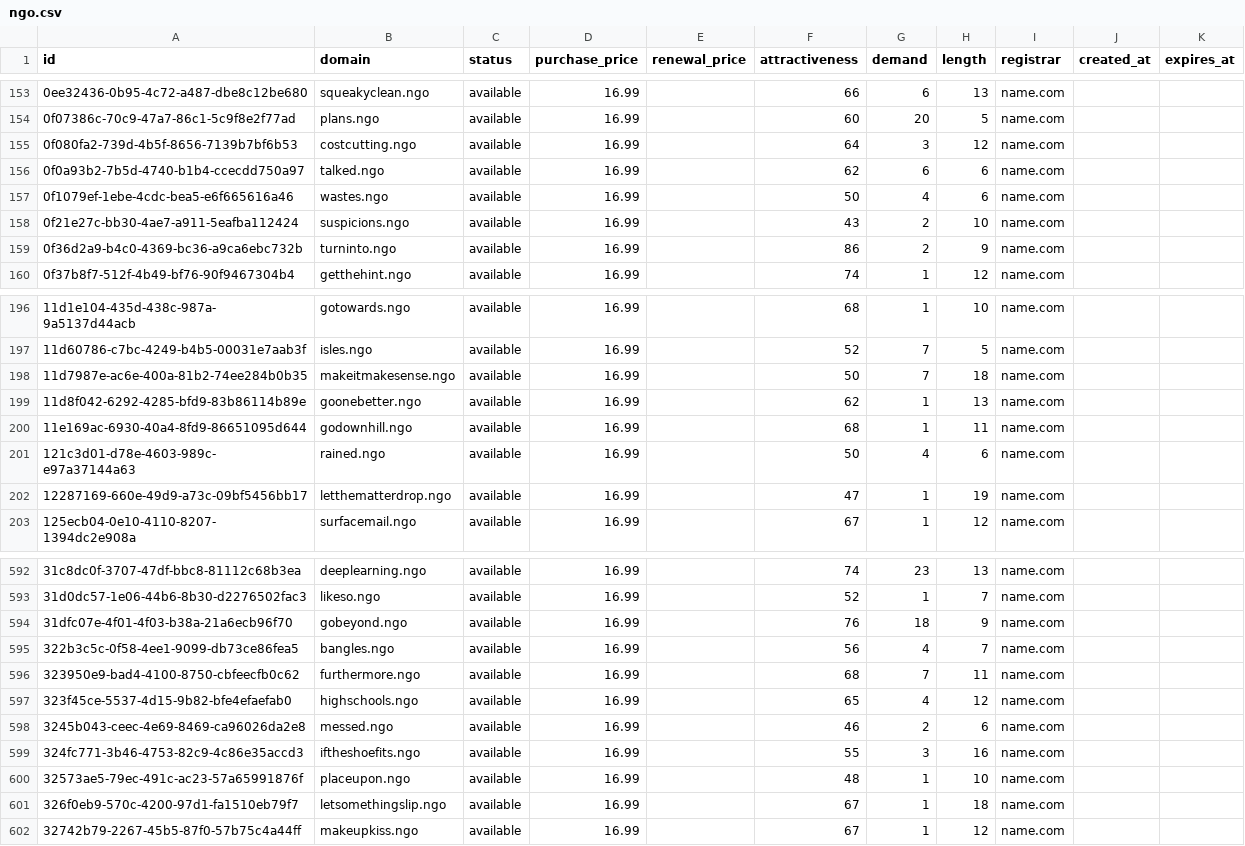
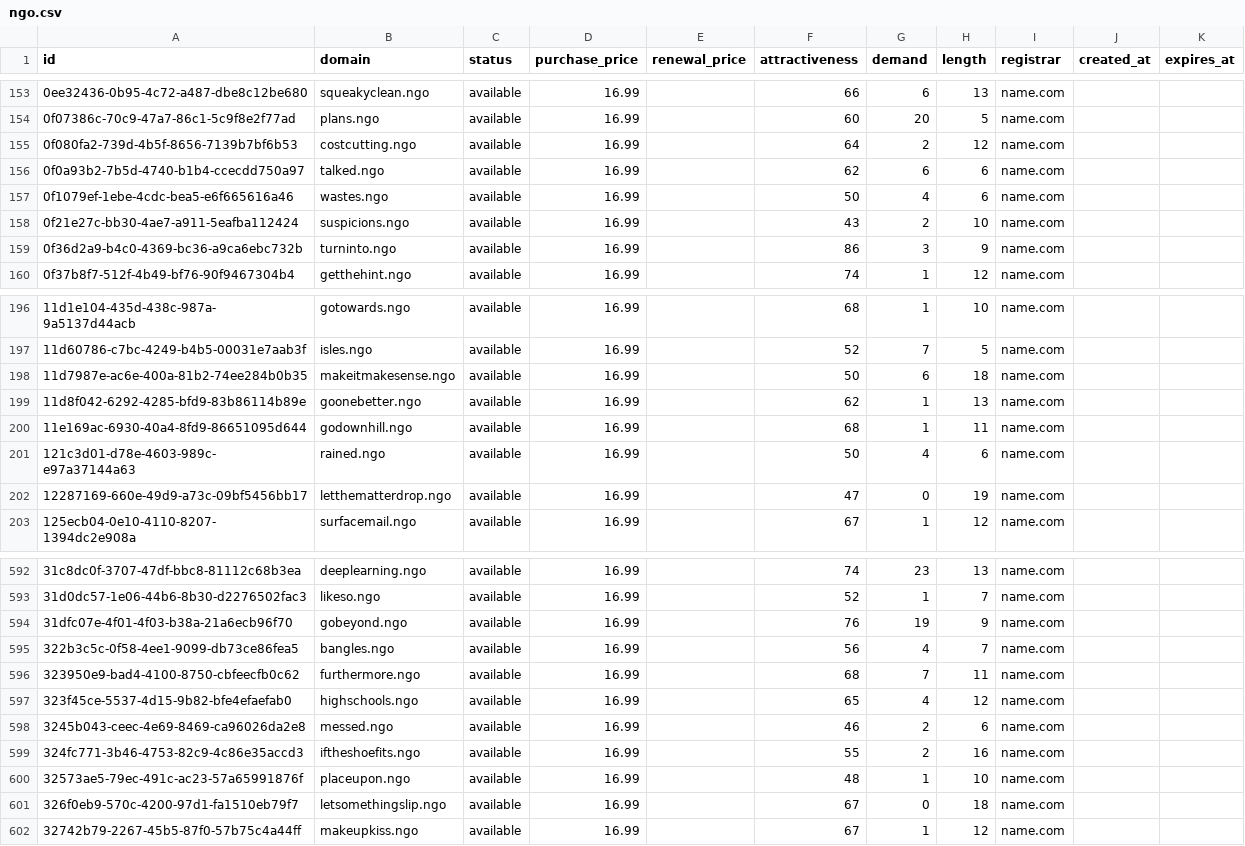
Before and after one commit to UniqueDomains/ngo-oneword-domains, a CSV file: ngo.csv, drawn as a sheet; only a part is shown, gaps mark what is left out; the diff covers the shown part only.

Commit message:
Domains update

```diff
--- a/ngo.csv
+++ b/ngo.csv
@@ -154,3 +154,3 @@ id,domain,status,purchase_price,renewal_price,attractiveness,demand,length,regis
 0f07386c-70c9-47a7-86c1-5c9f8e2f77ad,plans.ngo,available,16.99,,60,20,5,name.com,,
-0f080fa2-739d-4b5f-8656-7139b7bf6b53,costcutting.ngo,available,16.99,,64,3,12,name.com,,
+0f080fa2-739d-4b5f-8656-7139b7bf6b53,costcutting.ngo,available,16.99,,64,2,12,name.com,,
 0f0a93b2-7b5d-4740-b1b4-ccecdd750a97,talked.ngo,available,16.99,,62,6,6,name.com,,
@@ -158,3 +158,3 @@ id,domain,status,purchase_price,renewal_price,attractiveness,demand,length,regis
 0f21e27c-bb30-4ae7-a911-5eafba112424,suspicions.ngo,available,16.99,,43,2,10,name.com,,
-0f36d2a9-b4c0-4369-bc36-a9ca6ebc732b,turninto.ngo,available,16.99,,86,2,9,name.com,,
+0f36d2a9-b4c0-4369-bc36-a9ca6ebc732b,turninto.ngo,available,16.99,,86,3,9,name.com,,
 0f37b8f7-512f-4b49-bf76-90f9467304b4,getthehint.ngo,available,16.99,,74,1,12,name.com,,
@@ -197,3 +197,3 @@ id,domain,status,purchase_price,renewal_price,attractiveness,demand,length,regis
 11d60786-c7bc-4249-b4b5-00031e7aab3f,isles.ngo,available,16.99,,52,7,5,name.com,,
-11d7987e-ac6e-400a-81b2-74ee284b0b35,makeitmakesense.ngo,available,16.99,,50,7,18,name.com,,
+11d7987e-ac6e-400a-81b2-74ee284b0b35,makeitmakesense.ngo,available,16.99,,50,6,18,name.com,,
 11d8f042-6292-4285-bfd9-83b86114b89e,goonebetter.ngo,available,16.99,,62,1,13,name.com,,
@@ -201,3 +201,3 @@ id,domain,status,purchase_price,renewal_price,attractiveness,demand,length,regis
 121c3d01-d78e-4603-989c-e97a37144a63,rained.ngo,available,16.99,,50,4,6,name.com,,
-12287169-660e-49d9-a73c-09bf5456bb17,letthematterdrop.ngo,available,16.99,,47,1,19,name.com,,
+12287169-660e-49d9-a73c-09bf5456bb17,letthematterdrop.ngo,available,16.99,,47,0,19,name.com,,
 125ecb04-0e10-4110-8207-1394dc2e908a,surfacemail.ngo,available,16.99,,67,1,12,name.com,,
@@ -593,3 +593,3 @@ id,domain,status,purchase_price,renewal_price,attractiveness,demand,length,regis
 31d0dc57-1e06-44b6-8b30-d2276502fac3,likeso.ngo,available,16.99,,52,1,7,name.com,,
-31dfc07e-4f01-4f03-b38a-21a6ecb96f70,gobeyond.ngo,available,16.99,,76,18,9,name.com,,
+31dfc07e-4f01-4f03-b38a-21a6ecb96f70,gobeyond.ngo,available,16.99,,76,19,9,name.com,,
 322b3c5c-0f58-4ee1-9099-db73ce86fea5,bangles.ngo,available,16.99,,56,4,7,name.com,,
@@ -598,5 +598,5 @@ id,domain,status,purchase_price,renewal_price,attractiveness,demand,length,regis
 3245b043-ceec-4e69-8469-ca96026da2e8,messed.ngo,available,16.99,,46,2,6,name.com,,
-324fc771-3b46-4753-82c9-4c86e35accd3,iftheshoefits.ngo,available,16.99,,55,3,16,name.com,,
+324fc771-3b46-4753-82c9-4c86e35accd3,iftheshoefits.ngo,available,16.99,,55,2,16,name.com,,
 32573ae5-79ec-491c-ac23-57a65991876f,placeupon.ngo,available,16.99,,48,1,10,name.com,,
-326f0eb9-570c-4200-97d1-fa1510eb79f7,letsomethingslip.ngo,available,16.99,,67,1,18,name.com,,
+326f0eb9-570c-4200-97d1-fa1510eb79f7,letsomethingslip.ngo,available,16.99,,67,0,18,name.com,,
 32742b79-2267-45b5-87f0-57b75c4a44ff,makeupkiss.ngo,available,16.99,,67,1,12,name.com,,
```
Also changed, not shown: 47 edited cells elsewhere in this file, 4 other files.
